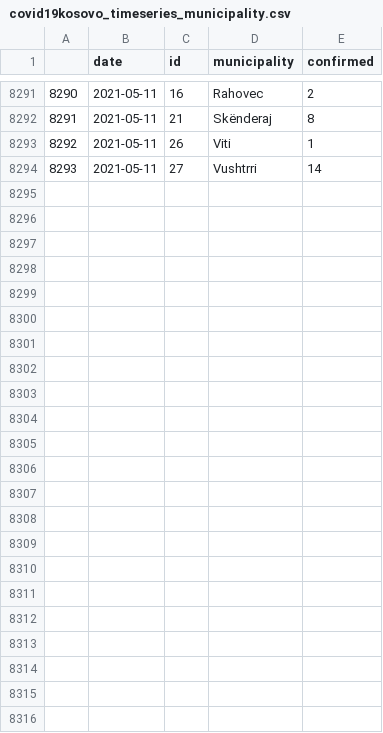
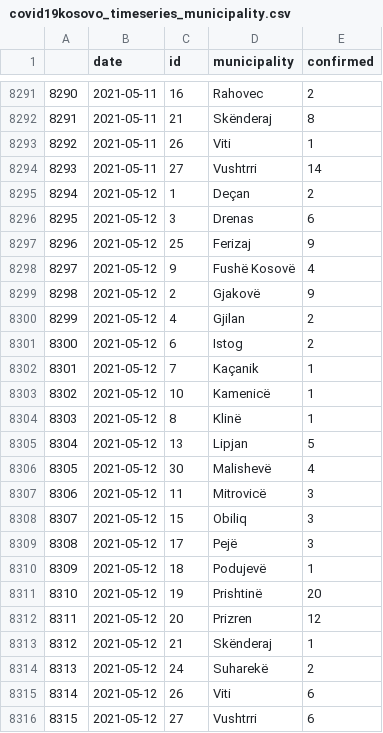
Before and after one commit to KushtrimVisoka/datasets, a CSV file: covid19kosovo_timeseries_municipality.csv, drawn as a sheet; only a part is shown, gaps mark what is left out; the diff names each change by its address in the sheet, - before the commit and + after, or states it on an @@ line.

```diff
--- a/covid19kosovo_timeseries_municipality.csv
+++ b/covid19kosovo_timeseries_municipality.csv
+row 8295: 8294 | 2021-05-12 | 1 | Deçan | 2
+row 8296: 8295 | 2021-05-12 | 3 | Drenas | 6
+row 8297: 8296 | 2021-05-12 | 25 | Ferizaj | 9
+row 8298: 8297 | 2021-05-12 | 9 | Fushë Kosovë | 4
+row 8299: 8298 | 2021-05-12 | 2 | Gjakovë | 9
+row 8300: 8299 | 2021-05-12 | 4 | Gjilan | 2
+row 8301: 8300 | 2021-05-12 | 6 | Istog | 2
+row 8302: 8301 | 2021-05-12 | 7 | Kaçanik | 1
+row 8303: 8302 | 2021-05-12 | 10 | Kamenicë | 1
+row 8304: 8303 | 2021-05-12 | 8 | Klinë | 1
+row 8305: 8304 | 2021-05-12 | 13 | Lipjan | 5
+row 8306: 8305 | 2021-05-12 | 30 | Malishevë | 4
+row 8307: 8306 | 2021-05-12 | 11 | Mitrovicë | 3
+row 8308: 8307 | 2021-05-12 | 15 | Obiliq | 3
+row 8309: 8308 | 2021-05-12 | 17 | Pejë | 3
+row 8310: 8309 | 2021-05-12 | 18 | Podujevë | 1
+row 8311: 8310 | 2021-05-12 | 19 | Prishtinë | 20
+row 8312: 8311 | 2021-05-12 | 20 | Prizren | 12
+row 8313: 8312 | 2021-05-12 | 21 | Skënderaj | 1
+row 8314: 8313 | 2021-05-12 | 24 | Suharekë | 2
+row 8315: 8314 | 2021-05-12 | 26 | Viti | 6
+row 8316: 8315 | 2021-05-12 | 27 | Vushtrri | 6
```
Also changed, not shown: covid19kosovo_timeseries.csv, 1 other file.
